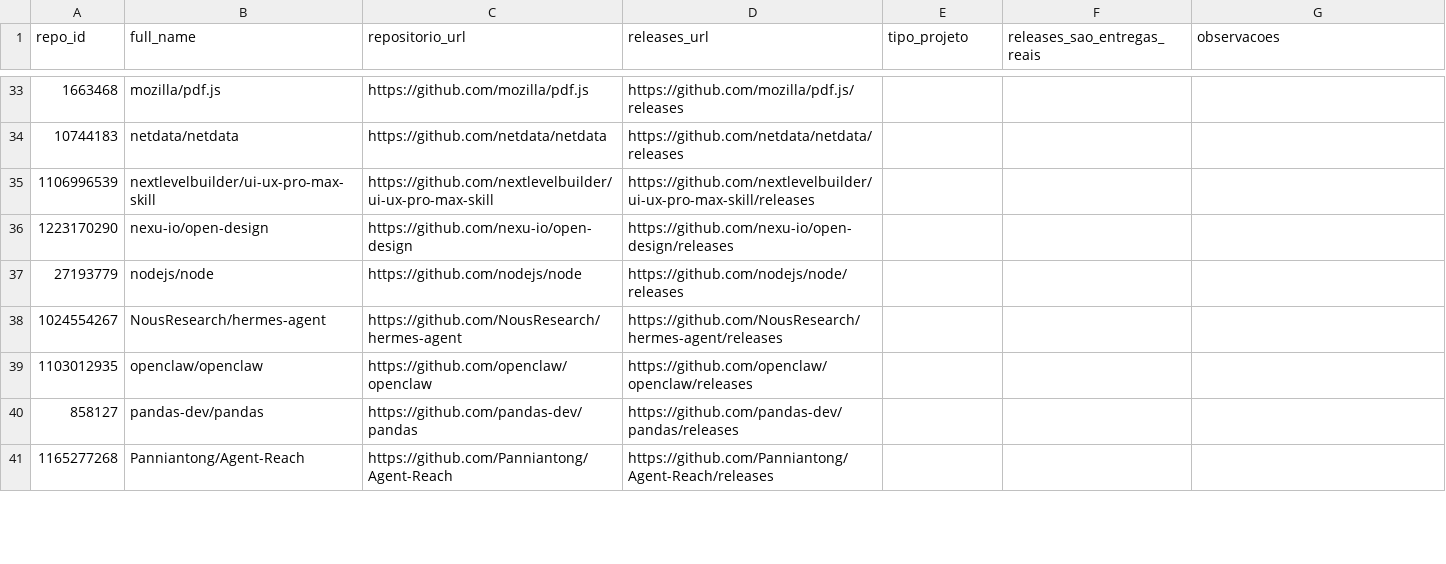
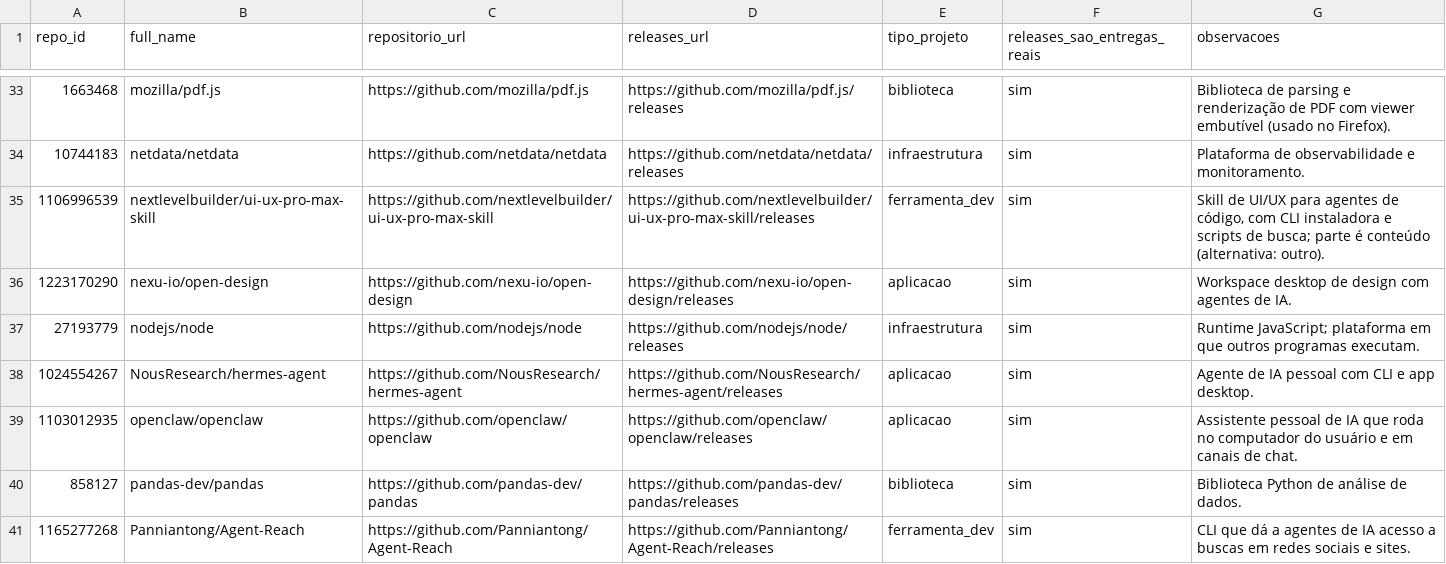
Before and after one commit to Victorgabrielcruz/lab-medicao-e-experimentacao-de-software, a CSV file: Lab03/validacao/amostra-ouro/rotulador_A_repositorios.csv, drawn as a sheet; only a part is shown, gaps mark what is left out; the diff covers the shown part only.

```diff
--- a/Lab03/validacao/amostra-ouro/rotulador_A_repositorios.csv
+++ b/Lab03/validacao/amostra-ouro/rotulador_A_repositorios.csv
@@ -33,9 +33,9 @@
-1663468,mozilla/pdf.js,https://github.com/mozilla/pdf.js,https://github.com/mozilla/pdf.js/releases,,,
-10744183,netdata/netdata,https://github.com/netdata/netdata,https://github.com/netdata/netdata/releases,,,
-1106996539,nextlevelbuilder/ui-ux-pro-max-skill,https://github.com/nextlevelbuilder/ui-ux-pro-max-skill,https://github.com/nextlevelbuilder/ui-ux-pro-max-skill/releases,,,
-1223170290,nexu-io/open-design,https://github.com/nexu-io/open-design,https://github.com/nexu-io/open-design/releases,,,
-27193779,nodejs/node,https://github.com/nodejs/node,https://github.com/nodejs/node/releases,,,
-1024554267,NousResearch/hermes-agent,https://github.com/NousResearch/hermes-agent,https://github.com/NousResearch/hermes-agent/releases,,,
-1103012935,openclaw/openclaw,https://github.com/openclaw/openclaw,https://github.com/openclaw/openclaw/releases,,,
-858127,pandas-dev/pandas,https://github.com/pandas-dev/pandas,https://github.com/pandas-dev/pandas/releases,,,
-1165277268,Panniantong/Agent-Reach,https://github.com/Panniantong/Agent-Reach,https://github.com/Panniantong/Agent-Reach/releases,,,
+1663468,mozilla/pdf.js,https://github.com/mozilla/pdf.js,https://github.com/mozilla/pdf.js/releases,biblioteca,sim,Biblioteca de parsing e renderização de PDF com viewer embutível (usado no Firefox).
+10744183,netdata/netdata,https://github.com/netdata/netdata,https://github.com/netdata/netdata/releases,infraestrutura,sim,Plataforma de observabilidade e monitoramento.
+1106996539,nextlevelbuilder/ui-ux-pro-max-skill,https://github.com/nextlevelbuilder/ui-ux-pro-max-skill,https://github.com/nextlevelbuilder/ui-ux-pro-max-skill/releases,ferramenta_dev,sim,"Skill de UI/UX para agentes de código, com CLI instaladora e scripts de busca; parte é conteúdo (alternativa: outro)."
+1223170290,nexu-io/open-design,https://github.com/nexu-io/open-design,https://github.com/nexu-io/open-design/releases,aplicacao,sim,Workspace desktop de design com agentes de IA.
+27193779,nodejs/node,https://github.com/nodejs/node,https://github.com/nodejs/node/releases,infraestrutura,sim,Runtime JavaScript; plataforma em que outros programas executam.
+1024554267,NousResearch/hermes-agent,https://github.com/NousResearch/hermes-agent,https://github.com/NousResearch/hermes-agent/releases,aplicacao,sim,Agente de IA pessoal com CLI e app desktop.
+1103012935,openclaw/openclaw,https://github.com/openclaw/openclaw,https://github.com/openclaw/openclaw/releases,aplicacao,sim,Assistente pessoal de IA que roda no computador do usuário e em canais de chat.
+858127,pandas-dev/pandas,https://github.com/pandas-dev/pandas,https://github.com/pandas-dev/pandas/releases,biblioteca,sim,Biblioteca Python de análise de dados.
+1165277268,Panniantong/Agent-Reach,https://github.com/Panniantong/Agent-Reach,https://github.com/Panniantong/Agent-Reach/releases,ferramenta_dev,sim,CLI que dá a agentes de IA acesso a buscas em redes sociais e sites.
```
Also changed, not shown: 153 edited cells elsewhere in this file, 1 other file.
